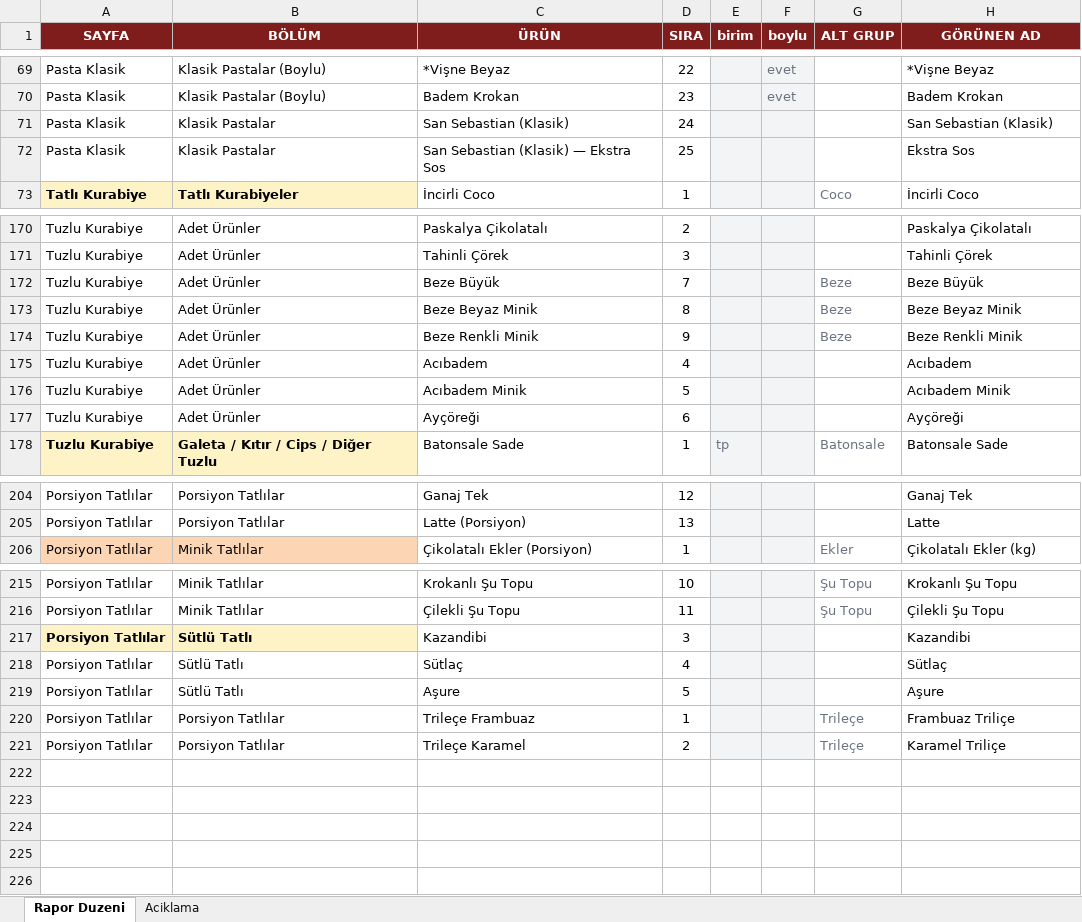
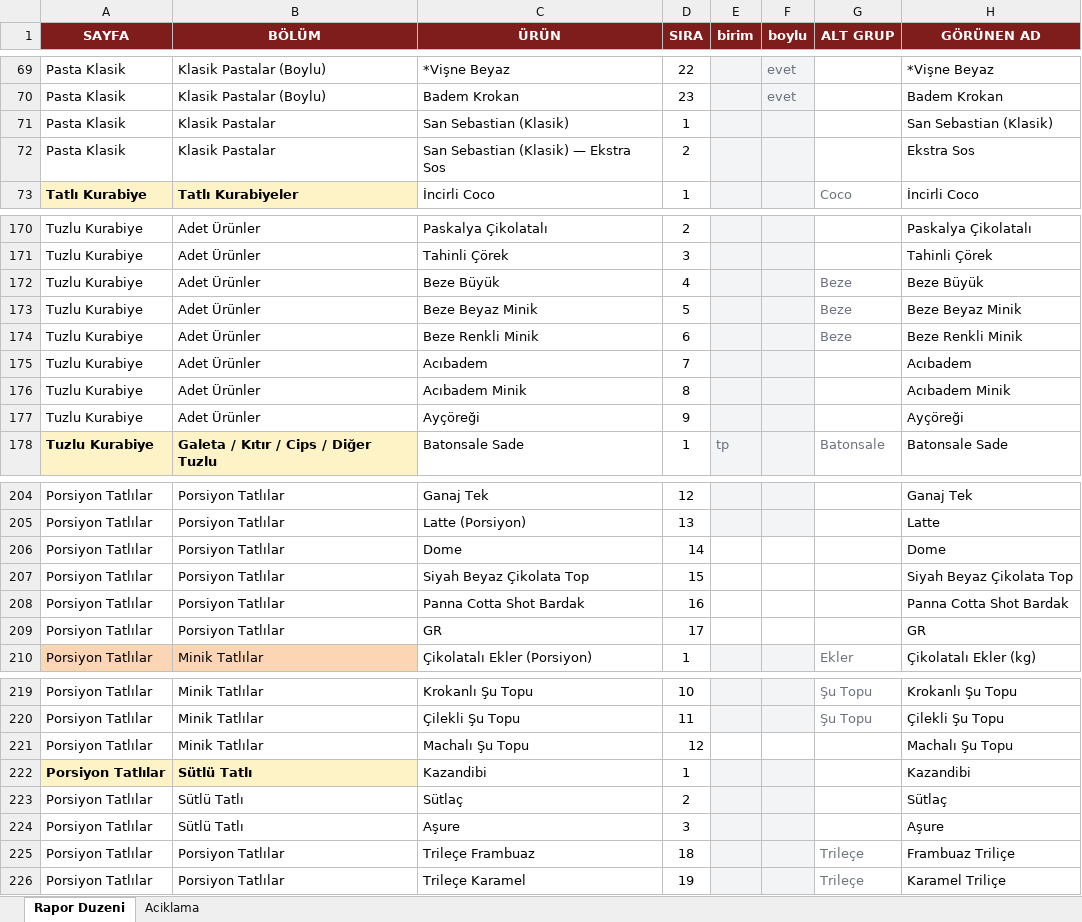
Before and after one commit to krh75tktsv-design/sube-talep, an Excel workbook: rapor-duzeni.xlsx, sheet Rapor Duzeni, drawn as a sheet; only a part is shown, gaps mark what is left out; values as stored, in another font and other column widths than the file's, no borders; addresses are those after the commit; the diff covers the shown part only; the diff names each change by its address in the sheet, - before the commit and + after, or states it on an @@ line.

```diff
--- a/rapor-duzeni.xlsx (sheet Rapor Duzeni)
+++ b/rapor-duzeni.xlsx (sheet Rapor Duzeni)
-D71 (SIRA): 24
+D71 (SIRA): 1
-D72 (SIRA): 25
+D72 (SIRA): 2
-D172 (SIRA): 7
+D172 (SIRA): 4
-D173 (SIRA): 8
+D173 (SIRA): 5
-D174 (SIRA): 9
+D174 (SIRA): 6
-D175 (SIRA): 4
+D175 (SIRA): 7
-D176 (SIRA): 5
+D176 (SIRA): 8
-D177 (SIRA): 6
+D177 (SIRA): 9
+row 206: Porsiyon Tatlılar | Porsiyon Tatlılar | Dome | 14 |  |  |  | Dome
+row 207: Porsiyon Tatlılar | Porsiyon Tatlılar | Siyah Beyaz Çikolata Top | 15 |  |  |  | Siyah Beyaz Çikolata Top
+row 208: Porsiyon Tatlılar | Porsiyon Tatlılar | Panna Cotta Shot Bardak | 16 |  |  |  | Panna Cotta Shot Bardak
+row 209: Porsiyon Tatlılar | Porsiyon Tatlılar | GR | 17 |  |  |  | GR
+row 221: Porsiyon Tatlılar | Minik Tatlılar | Machalı Şu Topu | 12 |  |  |  | Machalı Şu Topu
-D222 (SIRA): 3
+D222 (SIRA): 1
-D223 (SIRA): 4
+D223 (SIRA): 2
-D224 (SIRA): 5
+D224 (SIRA): 3
-D225 (SIRA): 1
+D225 (SIRA): 18
-D226 (SIRA): 2
+D226 (SIRA): 19
```
Also changed, not shown: 24 edited cells elsewhere in this sheet, 3 other files.
